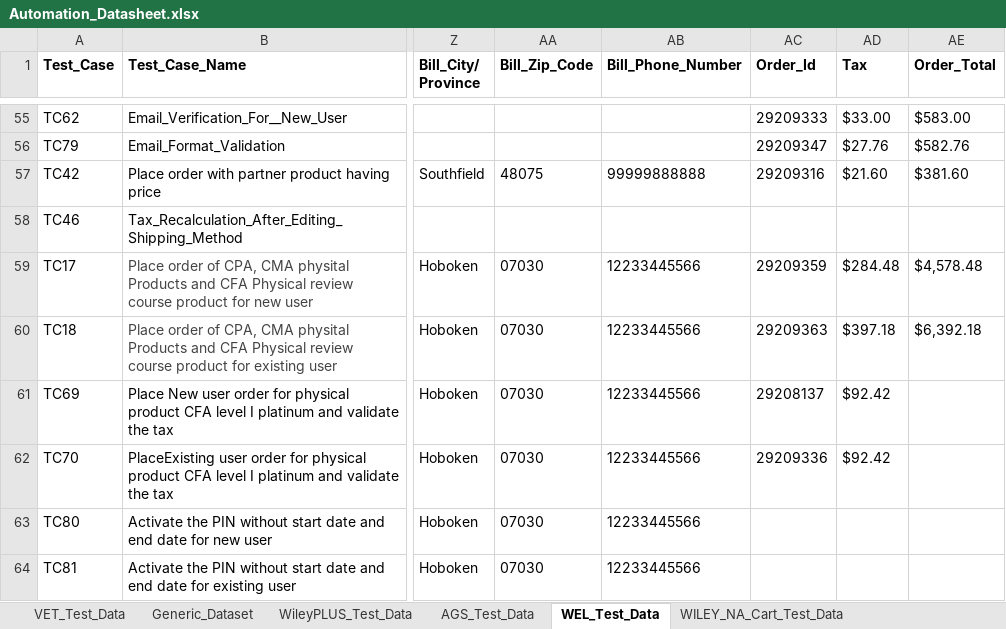
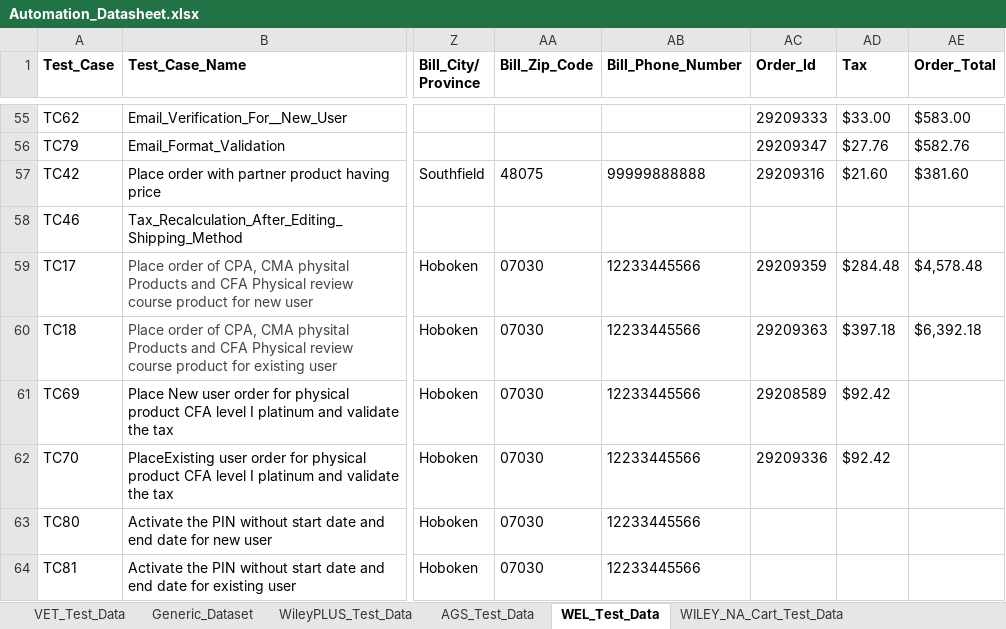
Before and after one commit to gsaha99/Ecommerce_QA, an Excel workbook: Test Data/Automation_Datasheet.xlsx, sheet WEL_Test_Data, drawn as a sheet; only a part is shown, gaps mark what is left out; values as stored, in another font and other column widths than the file's, no borders; the diff covers the shown part only; the diff names each change by its address in the sheet, - before the commit and + after, or states it on an @@ line.

Commit message:
Changes related to WEL Test Suite

```diff
--- a/Test Data/Automation_Datasheet.xlsx (sheet WEL_Test_Data)
+++ b/Test Data/Automation_Datasheet.xlsx (sheet WEL_Test_Data)
-AC61 (Order_Id): 29208137
+AC61 (Order_Id): 29208589
```
Also changed, not shown: 10 edited cells elsewhere in this sheet, 25 other files.
